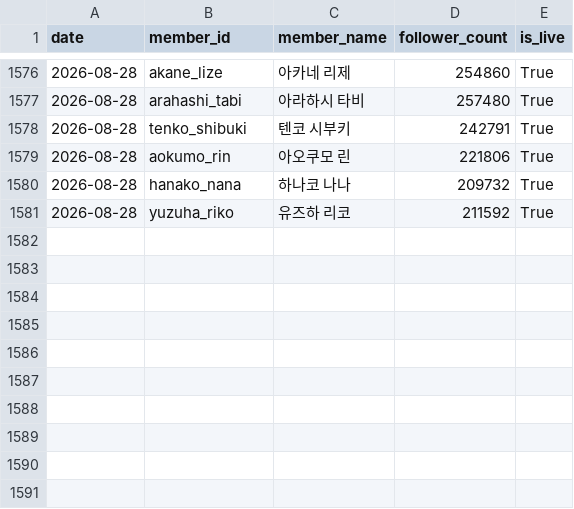
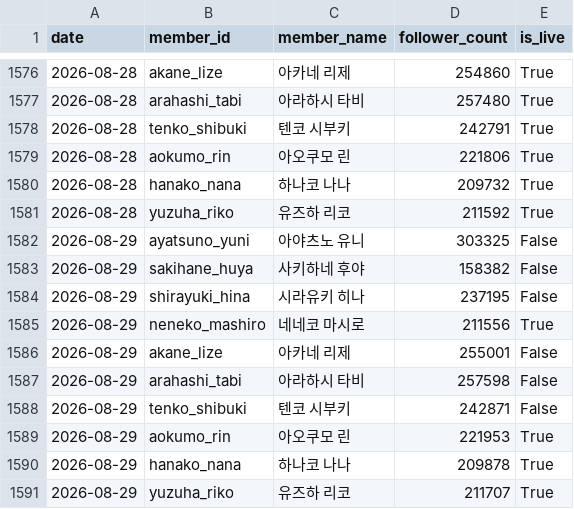
Before and after one commit to coding-jhj/Stelive_data, a CSV file: data/followers.csv, drawn as a sheet; only a part is shown, gaps mark what is left out.

```diff
--- a/data/followers.csv
+++ b/data/followers.csv
@@ -1581 +1581,11 @@
 2026-08-28,yuzuha_riko,유즈하 리코,211592,True
+2026-08-29,ayatsuno_yuni,아야츠노 유니,303325,False
+2026-08-29,sakihane_huya,사키하네 후야,158382,False
+2026-08-29,shirayuki_hina,시라유키 히나,237195,False
+2026-08-29,neneko_mashiro,네네코 마시로,211556,True
+2026-08-29,akane_lize,아카네 리제,255001,False
+2026-08-29,arahashi_tabi,아라하시 타비,257598,False
+2026-08-29,tenko_shibuki,텐코 시부키,242871,False
+2026-08-29,aokumo_rin,아오쿠모 린,221953,True
+2026-08-29,hanako_nana,하나코 나나,209878,True
+2026-08-29,yuzuha_riko,유즈하 리코,211707,True
```
Also changed, not shown: data/collabs.csv, data/streams.csv, 3 other files.
